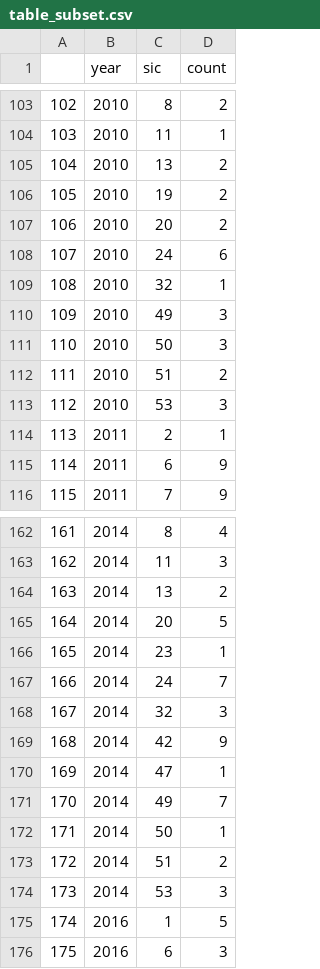
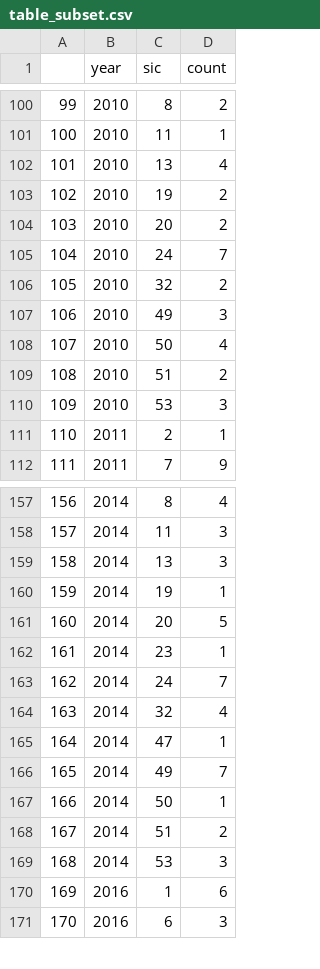
Before and after one commit to Besiroglu/patents, a CSV file: economic_analysis/table_subset.csv, drawn as a sheet; only a part is shown, gaps mark what is left out; removed rows and columns are numbered as before the commit, all else as after; the diff covers the shown part only; the diff names each change by its address in the sheet, - before the commit and + after, or states it on an @@ line.

```diff
--- a/economic_analysis/table_subset.csv
+++ b/economic_analysis/table_subset.csv
@@ column A renumbered from row 11 down @@
-D102 (count): 2
+D102 (count): 4
-D105 (count): 6
+D105 (count): 7
-D106 (count): 1
+D106 (count): 2
-D108 (count): 3
+D108 (count): 4
-row 115: 114 | 2011 | 6 | 9
-D159 (count): 2
+D159 (count): 3
+row 160: 159 | 2014 | 19 | 1
-D164 (count): 3
+D164 (count): 4
-row 169: 168 | 2014 | 42 | 9
-D170 (count): 5
+D170 (count): 6
```
Also changed, not shown: 1 added row, 6 removed rows and 36 edited cells elsewhere in this file, economic_analysis/df.csv.
